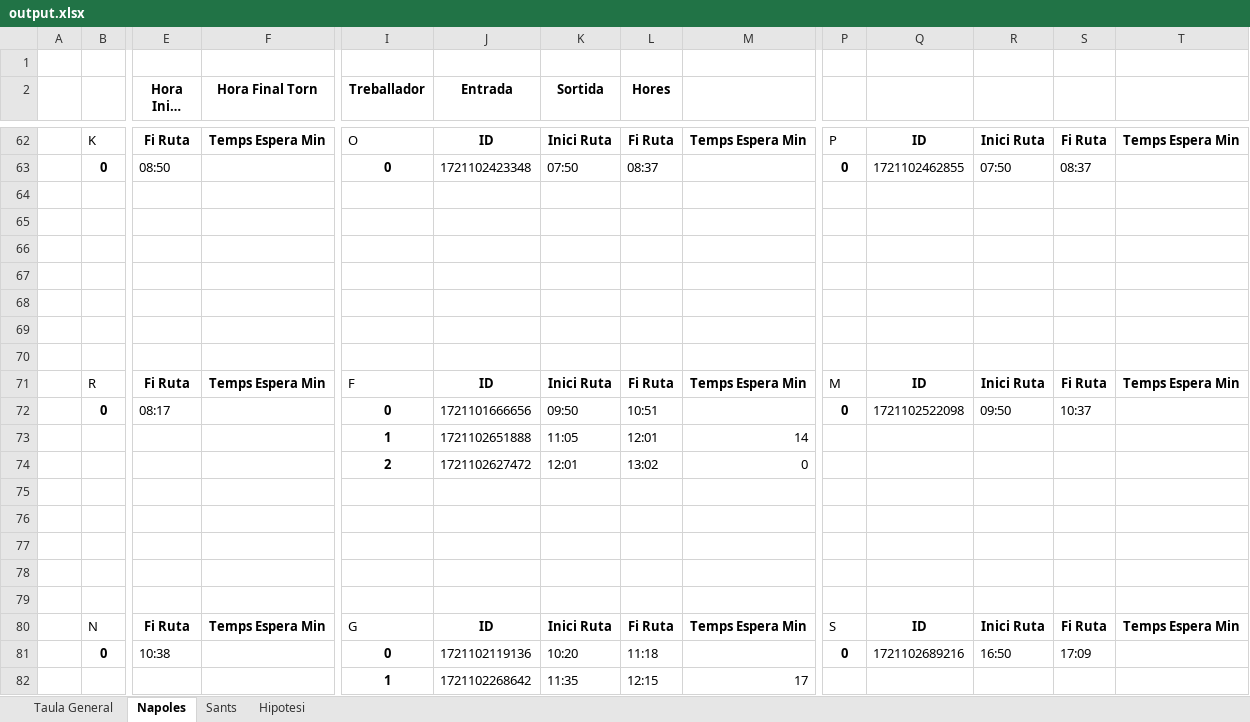
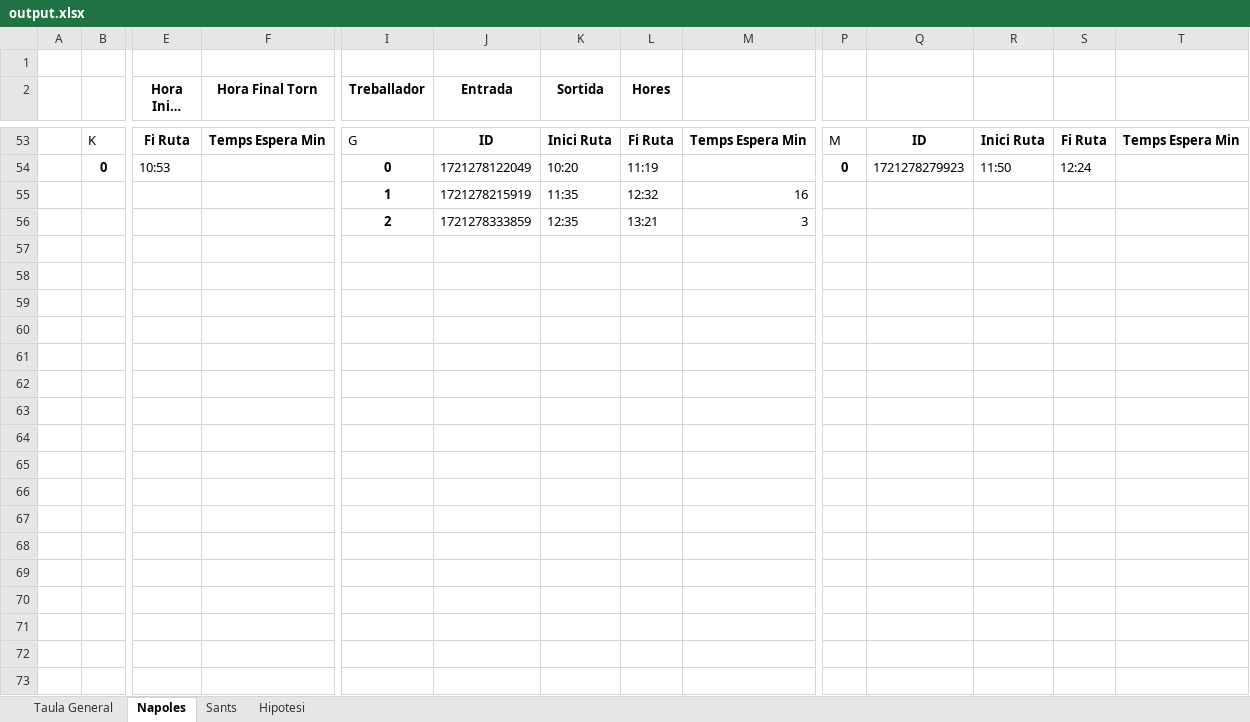
Before and after one commit to Nilpomarol/CargoBiciHorario, an Excel workbook: output.xlsx, sheet Napoles, drawn as a sheet; only a part is shown, gaps mark what is left out; long unchanged cells end in …; values as stored, in another font and other column widths than the file's, no borders; removed rows and columns are numbered as before the commit, all else as after; rows hold the shown columns only; the diff covers the shown part only; the diff names each change by its address in the sheet, - before the commit and + after, or states it on an @@ line.

```diff
--- a/output.xlsx (sheet Napoles)
+++ b/output.xlsx (sheet Napoles)
-I53 (Treballador): O
+I53 (Treballador): G
-P53: P
+P53: M
-row 63:  | 0 | 08:50 |  | 0 | 1721102423348 | 07:50 | 08:37 |  | 0 | 1721102462855 | 07:50 | 08:37
-row 54: (empty)
+row 54:  | 0 | 10:53 |  | 0 | 1721278122049 | 10:20 | 11:19 |  | 0 | 1721278279923 | 11:50 | 12:24
-row 55: (empty)
+row 55:  |  |  |  | 1 | 1721278215919 | 11:35 | 12:32 | 16
-row 56: (empty)
+row 56:  |  |  |  | 2 | 1721278333859 | 12:35 | 13:21 | 3
-row 67: (empty)
-row 68: (empty)
-row 69: (empty)
-row 70: (empty)
-row 71:  | R | Fi Ruta | Temps Espera Min | F | ID | Inici Ruta | Fi Ruta | Temps Espera Min | M | ID | Inici Ruta | Fi Ruta | Temps Espera Min
-row 72:  | 0 | 08:17 |  | 0 | 1721101666656 | 09:50 | 10:51 |  | 0 | 1721102522098 | 09:50 | 10:37
-row 73:  |  |  |  | 1 | 1721102651888 | 11:05 | 12:01 | 14
-row 74:  |  |  |  | 2 | 1721102627472 | 12:01 | 13:02 | 0
-row 75: (empty)
-row 76: (empty)
-row 77: (empty)
-row 78: (empty)
-row 79: (empty)
-row 80:  | N | Fi Ruta | Temps Espera Min | G | ID | Inici Ruta | Fi Ruta | Temps Espera Min | S | ID | Inici Ruta | Fi Ruta | Temps Espera Min
-row 81:  | 0 | 10:38 |  | 0 | 1721102119136 | 10:20 | 11:18 |  | 0 | 1721102689216 | 16:50 | 17:09
-row 82:  |  |  |  | 1 | 1721102268642 | 11:35 | 12:15 | 17
```
Also changed, not shown: 25 added rows, 34 removed rows and 42 edited cells elsewhere in this sheet, sheet Sants, sheet Taula General, 1 other file.
